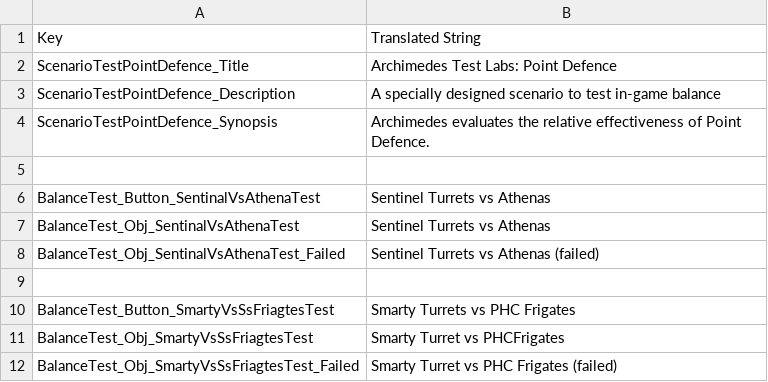
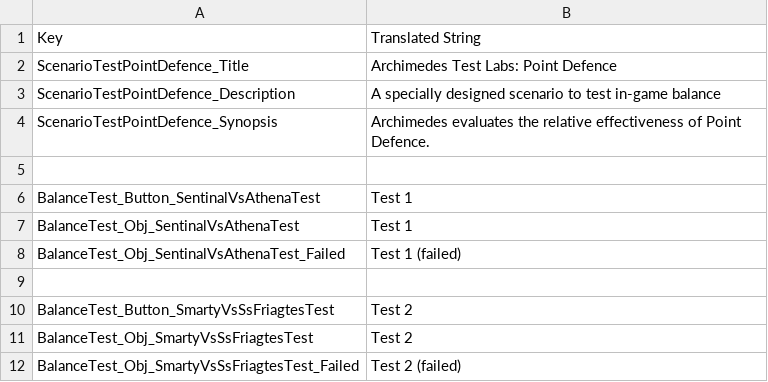
Before and after one commit to marcushutchings/AotSE_ArchimedesTestLabs, a CSV file: ArchimedesTestLabs/UIText/TestPointDefence.csv, drawn as a sheet.

Commit message:
Updated Test Text to be more generic for Dread and PD tests for now.

```diff
--- a/ArchimedesTestLabs/UIText/TestPointDefence.csv
+++ b/ArchimedesTestLabs/UIText/TestPointDefence.csv
@@ -5,8 +5,8 @@ ScenarioTestPointDefence_Synopsis,Archimedes evaluates the relative effectivenes
 
-BalanceTest_Button_SentinalVsAthenaTest,"Sentinel Turrets vs Athenas"
-BalanceTest_Obj_SentinalVsAthenaTest,"Sentinel Turrets vs Athenas"
-BalanceTest_Obj_SentinalVsAthenaTest_Failed,"Sentinel Turrets vs Athenas (failed)"
+BalanceTest_Button_SentinalVsAthenaTest,"Test 1"
+BalanceTest_Obj_SentinalVsAthenaTest,"Test 1"
+BalanceTest_Obj_SentinalVsAthenaTest_Failed,"Test 1 (failed)"
 
-BalanceTest_Button_SmartyVsSsFriagtesTest,"Smarty Turrets vs PHC Frigates"
-BalanceTest_Obj_SmartyVsSsFriagtesTest,"Smarty Turret vs PHCFrigates"
-BalanceTest_Obj_SmartyVsSsFriagtesTest_Failed,"Smarty Turret vs PHC Frigates (failed)"
+BalanceTest_Button_SmartyVsSsFriagtesTest,"Test 2"
+BalanceTest_Obj_SmartyVsSsFriagtesTest,"Test 2"
+BalanceTest_Obj_SmartyVsSsFriagtesTest_Failed,"Test 2 (failed)"
```
Also changed, not shown: ArchimedesTestLabs/UIText/TestDreadnaughtsText.csv.
